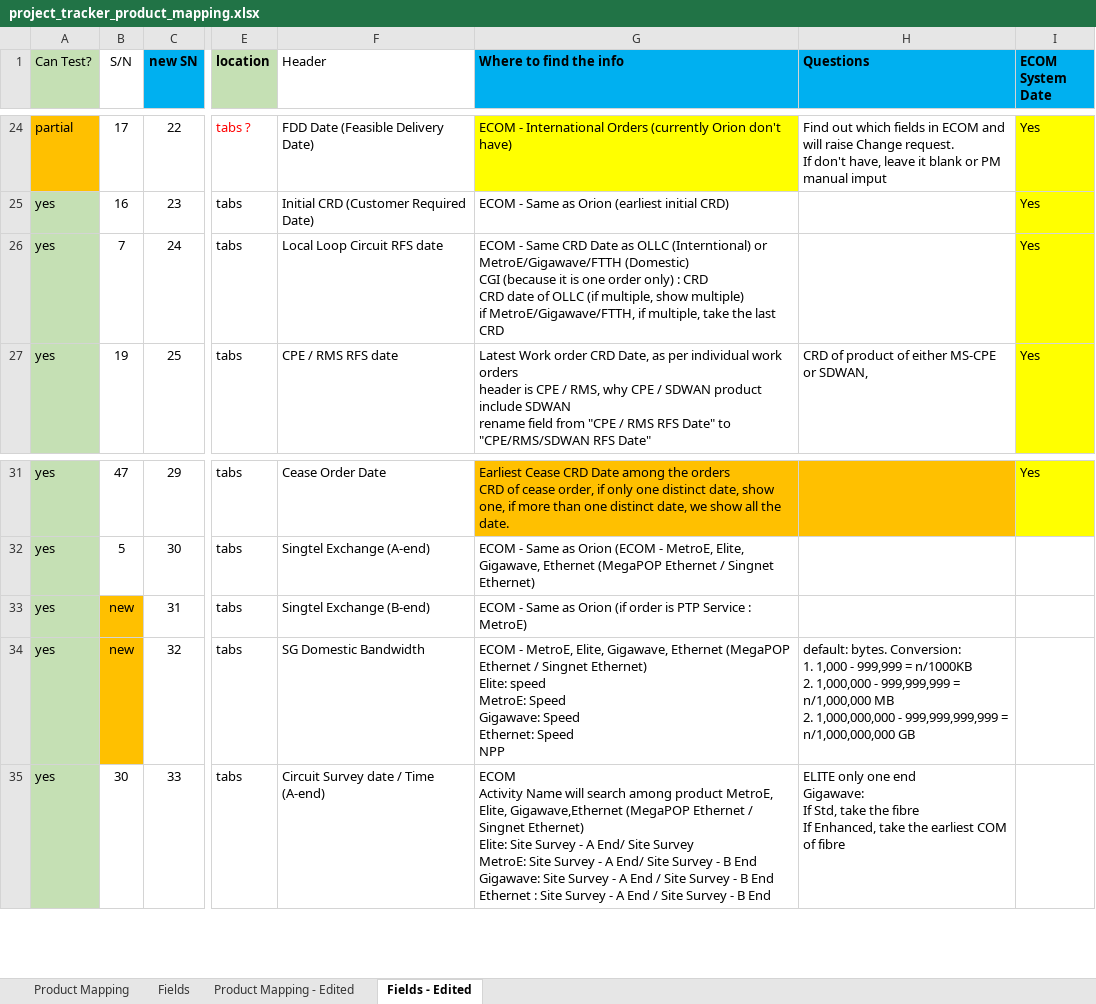
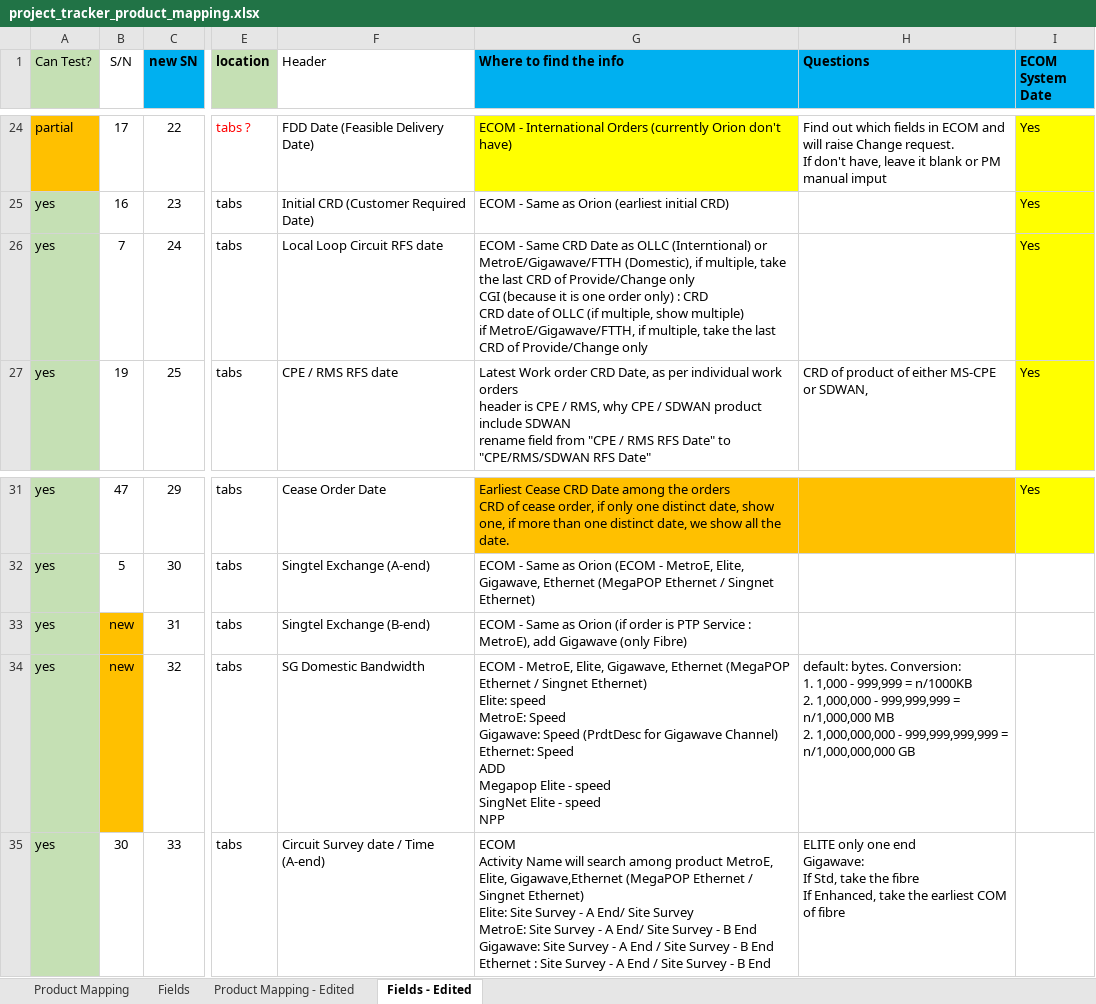
Before and after one commit to aljoponce-singtel/orion_report_management_tool, an Excel workbook: scripts/reports/pm_project_tracker/resource/project_tracker_product_mapping.xlsx, sheet Fields - Edited, drawn as a sheet; only a part is shown, gaps mark what is left out; values as stored, in another font and other column widths than the file's, no borders; ↵ is a line break in a cell; the diff names each change by its address in the sheet, - before the commit and + after, or states it on an @@ line.

```diff
--- a/scripts/reports/pm_project_tracker/resource/project_tracker_product_mapping.xlsx (sheet Fields - Edited)
+++ b/scripts/reports/pm_project_tracker/resource/project_tracker_product_mapping.xlsx (sheet Fields - Edited)
-G26 (Where to find the info): …or MetroE/Gigawave/FTTH (Domestic) ↵ CGI (because it is one order only) : CRD ↵ CRD date of OLLC (if multiple, show multiple) ↵ if MetroE/Gigawave/FTTH, if multiple, take the last CRD
+G26 (Where to find the info): …or MetroE/Gigawave/FTTH (Domestic), if multiple, take the last CRD of Provide/Change only ↵ CGI (because it is one order only) : CRD ↵ CRD date of OLLC (if multiple, show multiple) ↵ if MetroE/Gigawave/FTTH, if multiple, take the last CRD of Provide/Change only
-G33 (Where to find the info): …Service : MetroE)
+G33 (Where to find the info): …Service : MetroE), add Gigawave (only Fibre)
-G34 (Where to find the info): …Gigawave: Speed ↵ Ethernet: Speed ↵ NPP
+G34 (Where to find the info): …Gigawave: Speed (PrdtDesc for Gigawave Channel) ↵ Ethernet: Speed ↵ ADD ↵ Megapop Elite - speed ↵ SingNet Elite - speed ↵ NPP
```
Also changed, not shown: scripts/reports/pm_project_tracker/testing/project_tracker_testing.xlsx.
